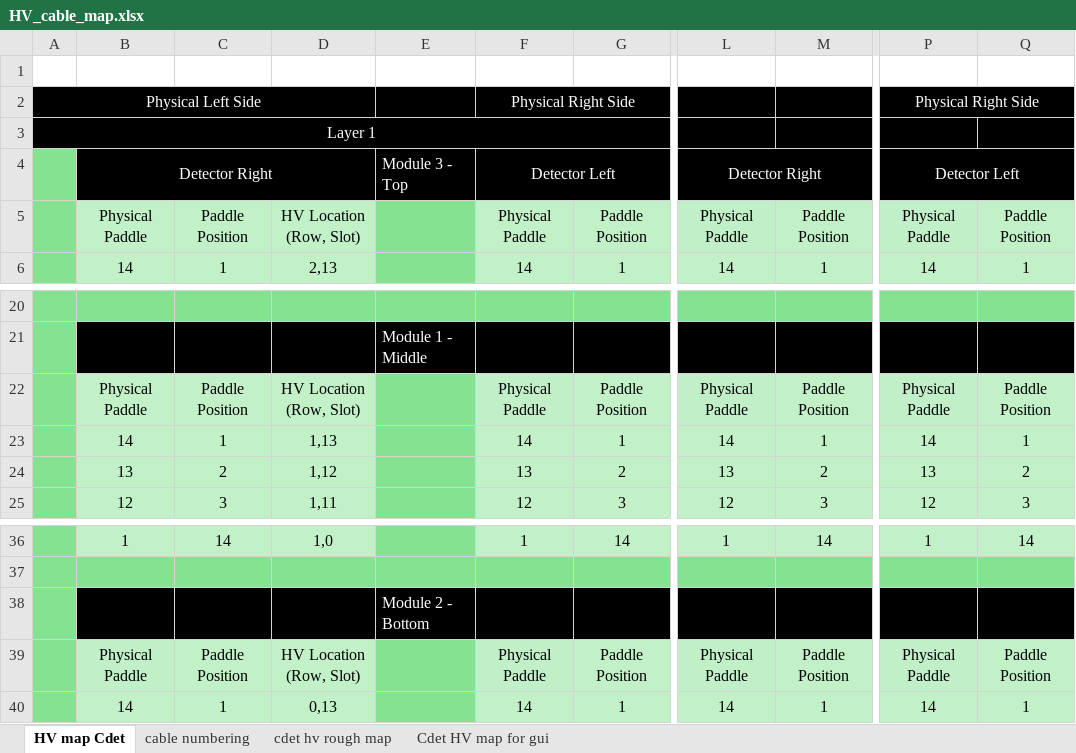
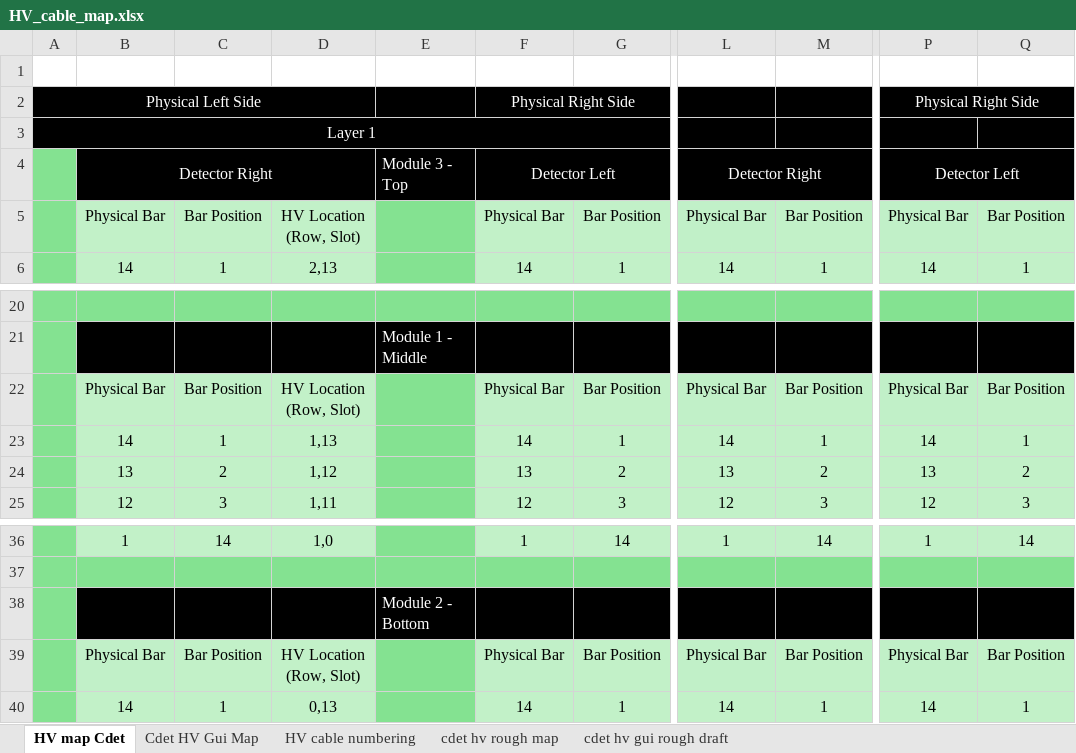
Before and after one commit to btspaude/CDet, an Excel workbook: Cables and Labels/HV_cable_map.xlsx, sheet HV map Cdet, drawn as a sheet; only a part is shown, gaps mark what is left out; values as stored, in another font and other column widths than the file's, no borders; the diff names each change by its address in the sheet, - before the commit and + after, or states it on an @@ line.

```diff
--- a/Cables and Labels/HV_cable_map.xlsx (sheet HV map Cdet)
+++ b/Cables and Labels/HV_cable_map.xlsx (sheet HV map Cdet)
-sheet tab: cable numbering
+sheet tab: HV cable numbering
-sheet tab: Cdet HV map for gui
+sheet tab: cdet hv gui rough draft
+sheet tab: Cdet HV Gui Map
-B5: Physical Paddle
+B5: Physical Bar
-C5: Paddle Position
+C5: Bar Position
-F5: Physical Paddle
+F5: Physical Bar
-G5: Paddle Position
+G5: Bar Position
-L5: Physical Paddle
+L5: Physical Bar
-M5: Paddle Position
+M5: Bar Position
-P5: Physical Paddle
+P5: Physical Bar
-Q5: Paddle Position
+Q5: Bar Position
-B22: Physical Paddle
+B22: Physical Bar
-C22: Paddle Position
+C22: Bar Position
-F22: Physical Paddle
+F22: Physical Bar
-G22: Paddle Position
+G22: Bar Position
-L22: Physical Paddle
+L22: Physical Bar
-M22: Paddle Position
+M22: Bar Position
-P22: Physical Paddle
+P22: Physical Bar
-Q22: Paddle Position
+Q22: Bar Position
-B39: Physical Paddle
+B39: Physical Bar
-C39: Paddle Position
+C39: Bar Position
-F39: Physical Paddle
+F39: Physical Bar
-G39: Paddle Position
+G39: Bar Position
-L39: Physical Paddle
+L39: Physical Bar
-M39: Paddle Position
+M39: Bar Position
-P39: Physical Paddle
+P39: Physical Bar
-Q39: Paddle Position
+Q39: Bar Position
```
Also changed, not shown: Cables and Labels/CableMapping.xlsx.
